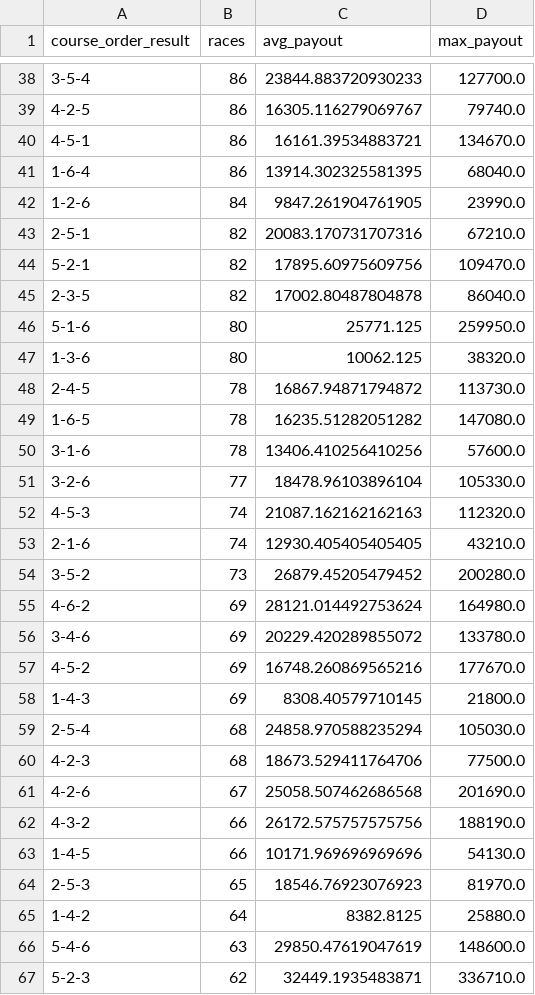
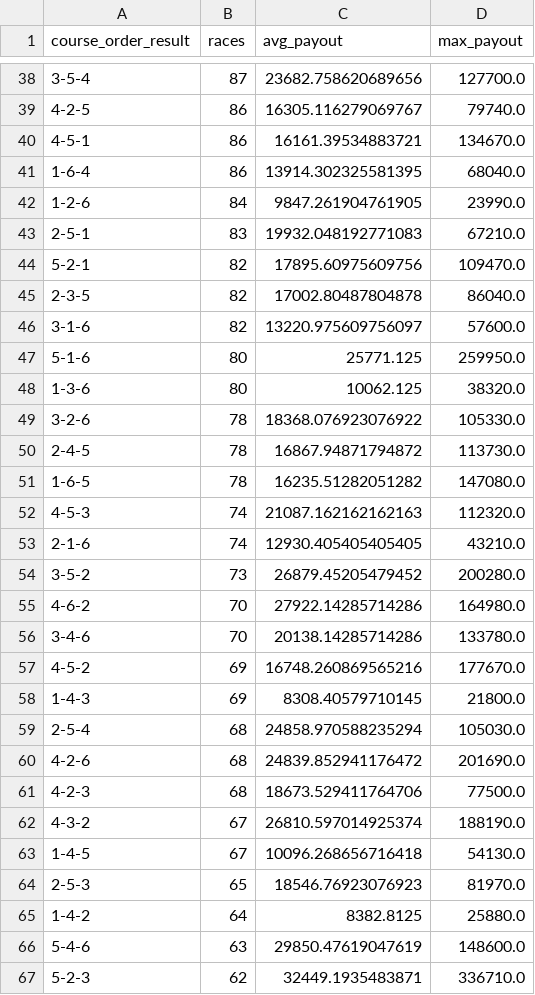
Before and after one commit to Patrickimamura/boatrace-analysis, a CSV file: output/pattern_by_course_order.csv, drawn as a sheet; only a part is shown, gaps mark what is left out; the diff covers the shown part only.

```diff
--- a/output/pattern_by_course_order.csv
+++ b/output/pattern_by_course_order.csv
@@ -38,2 +38,2 @@
-3-5-4,86,23844.883720930233,127700.0
+3-5-4,87,23682.758620689656,127700.0
 4-2-5,86,16305.116279069767,79740.0
@@ -42,11 +42,11 @@
 1-2-6,84,9847.261904761905,23990.0
-2-5-1,82,20083.170731707316,67210.0
+2-5-1,83,19932.048192771083,67210.0
 5-2-1,82,17895.60975609756,109470.0
 2-3-5,82,17002.80487804878,86040.0
+3-1-6,82,13220.975609756097,57600.0
 5-1-6,80,25771.125,259950.0
 1-3-6,80,10062.125,38320.0
+3-2-6,78,18368.076923076922,105330.0
 2-4-5,78,16867.94871794872,113730.0
 1-6-5,78,16235.51282051282,147080.0
-3-1-6,78,13406.410256410256,57600.0
-3-2-6,77,18478.96103896104,105330.0
 4-5-3,74,21087.162162162163,112320.0
@@ -54,4 +54,4 @@
 3-5-2,73,26879.45205479452,200280.0
-4-6-2,69,28121.014492753624,164980.0
-3-4-6,69,20229.420289855072,133780.0
+4-6-2,70,27922.14285714286,164980.0
+3-4-6,70,20138.14285714286,133780.0
 4-5-2,69,16748.260869565216,177670.0
@@ -59,6 +59,6 @@
 2-5-4,68,24858.970588235294,105030.0
+4-2-6,68,24839.852941176472,201690.0
 4-2-3,68,18673.529411764706,77500.0
-4-2-6,67,25058.507462686568,201690.0
-4-3-2,66,26172.575757575756,188190.0
-1-4-5,66,10171.969696969696,54130.0
+4-3-2,67,26810.597014925374,188190.0
+1-4-5,67,10096.268656716418,54130.0
 2-5-3,65,18546.76923076923,81970.0
```
Also changed, not shown: 18 added rows, 18 removed rows and 10 edited cells elsewhere in this file, output/pattern_by_boat_order.csv, output/stadium_high_payout_summary.csv, 7 other files.
